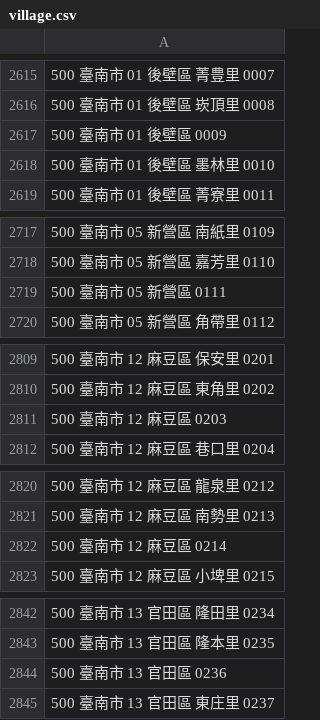
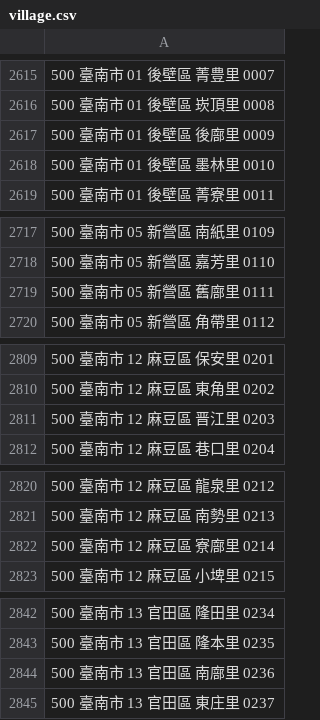
Before and after one commit to ronnywang/vote2014, a CSV file: webdata/data/village.csv, drawn as a sheet; only a part is shown, gaps mark what is left out; the diff covers the shown part only.

```diff
--- a/webdata/data/village.csv
+++ b/webdata/data/village.csv
@@ -2616,3 +2616,3 @@
 500 臺南市 01 後壁區 崁頂里 0008
-500 臺南市 01 後壁區 0009
+500 臺南市 01 後壁區 後廍里 0009
 500 臺南市 01 後壁區 墨林里 0010
@@ -2718,3 +2718,3 @@
 500 臺南市 05 新營區 嘉芳里 0110
-500 臺南市 05 新營區 0111
+500 臺南市 05 新營區 舊廍里 0111
 500 臺南市 05 新營區 角帶里 0112
@@ -2810,3 +2810,3 @@
 500 臺南市 12 麻豆區 東角里 0202
-500 臺南市 12 麻豆區 0203
+500 臺南市 12 麻豆區 晋江里 0203
 500 臺南市 12 麻豆區 巷口里 0204
@@ -2821,3 +2821,3 @@
 500 臺南市 12 麻豆區 南勢里 0213
-500 臺南市 12 麻豆區 0214
+500 臺南市 12 麻豆區 寮廍里 0214
 500 臺南市 12 麻豆區 小埤里 0215
@@ -2843,3 +2843,3 @@
 500 臺南市 13 官田區 隆本里 0235
-500 臺南市 13 官田區 0236
+500 臺南市 13 官田區 南廍里 0236
 500 臺南市 13 官田區 東庄里 0237
```
Also changed, not shown: 79 edited cells elsewhere in this file.
